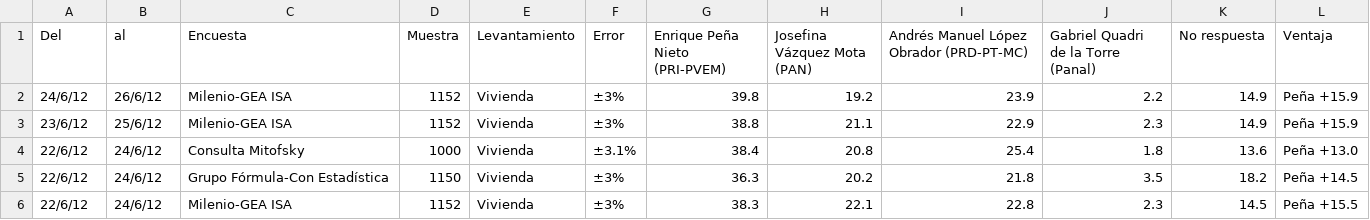
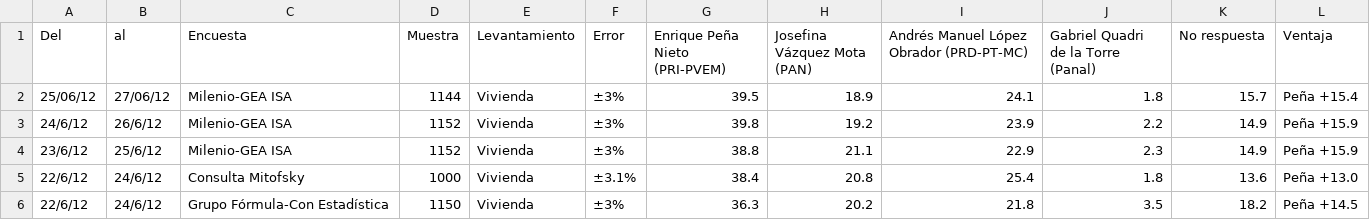
Before and after one commit to diegovalle/Elections-2012, a CSV file: data/polls-adn-gross.csv, drawn as a sheet; only a part is shown; the shorter side is filled out with more unchanged rows.

```diff
--- a/data/polls-adn-gross.csv
+++ b/data/polls-adn-gross.csv
@@ -1,2 +1,3 @@
 "Del","al","Encuesta","Muestra","Levantamiento","Error","Enrique Peña Nieto (PRI-PVEM)","Josefina Vázquez Mota (PAN)","Andrés Manuel López Obrador (PRD-PT-MC)","Gabriel Quadri de la Torre (Panal)","No respuesta","Ventaja"
+"25/06/12","27/06/12","Milenio-GEA ISA",1144,"Vivienda","±3%",39.5,18.9,24.1,1.8,15.7,"Peña +15.4"
 "24/6/12","26/6/12","Milenio-GEA ISA",1152,"Vivienda","±3%",39.8,19.2,23.9,2.2,14.9,"Peña +15.9"
```
Also changed, not shown: clean-data/kalman.csv, clean-data/polldb-weeklygea.csv, 9 other files.
